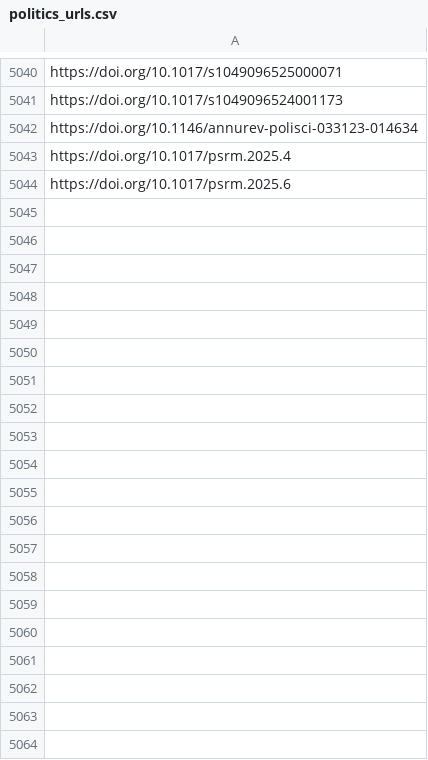
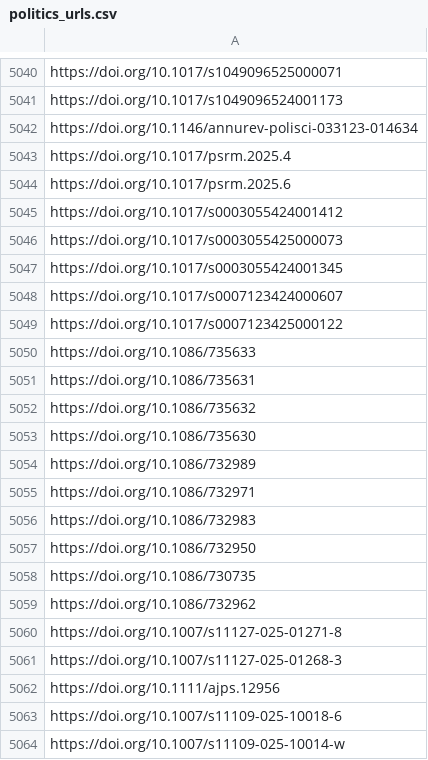
Before and after one commit to jacob-long/picnic, a CSV file: memory/politics_urls.csv, drawn as a sheet; only a part is shown, gaps mark what is left out; the diff covers the shown part only; the diff names each change by its address in the sheet, - before the commit and + after, or states it on an @@ line.

```diff
--- a/memory/politics_urls.csv
+++ b/memory/politics_urls.csv
+row 5045: https://doi.org/10.1017/s0003055424001412
+row 5046: https://doi.org/10.1017/s0003055425000073
+row 5047: https://doi.org/10.1017/s0003055424001345
+row 5048: https://doi.org/10.1017/s0007123424000607
+row 5049: https://doi.org/10.1017/s0007123425000122
+row 5050: https://doi.org/10.1086/735633
+row 5051: https://doi.org/10.1086/735631
+row 5052: https://doi.org/10.1086/735632
+row 5053: https://doi.org/10.1086/735630
+row 5054: https://doi.org/10.1086/732989
+row 5055: https://doi.org/10.1086/732971
+row 5056: https://doi.org/10.1086/732983
+row 5057: https://doi.org/10.1086/732950
+row 5058: https://doi.org/10.1086/730735
+row 5059: https://doi.org/10.1086/732962
+row 5060: https://doi.org/10.1007/s11127-025-01271-8
+row 5061: https://doi.org/10.1007/s11127-025-01268-3
+row 5062: https://doi.org/10.1111/ajps.12956
+row 5063: https://doi.org/10.1007/s11109-025-10018-6
+row 5064: https://doi.org/10.1007/s11109-025-10014-w
```
Also changed, not shown: 10 added rows elsewhere in this file, memory/communication_urls.csv, memory/po_urls.csv, 11 other files.
